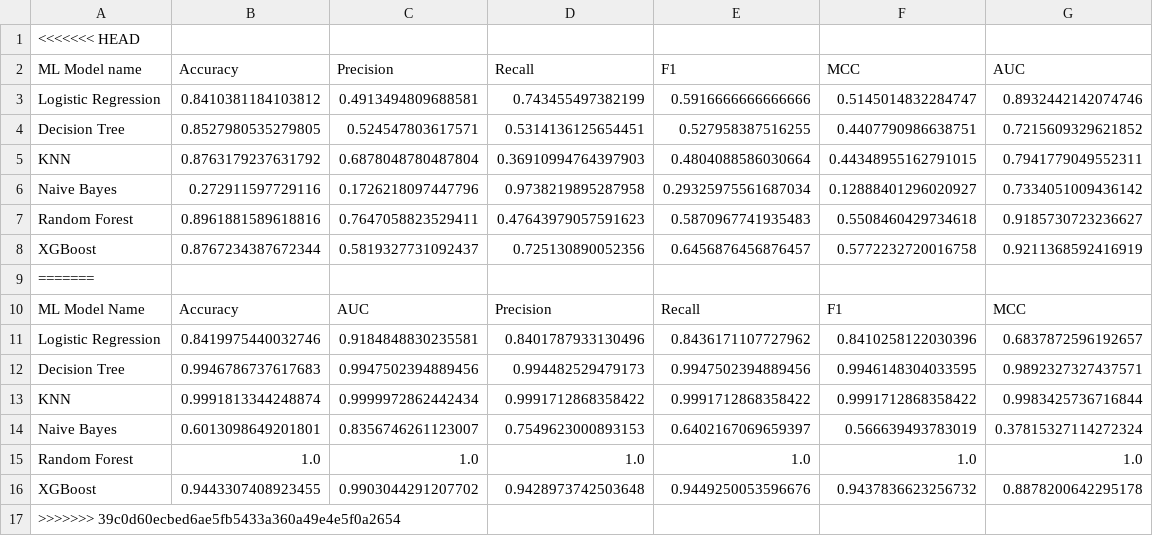
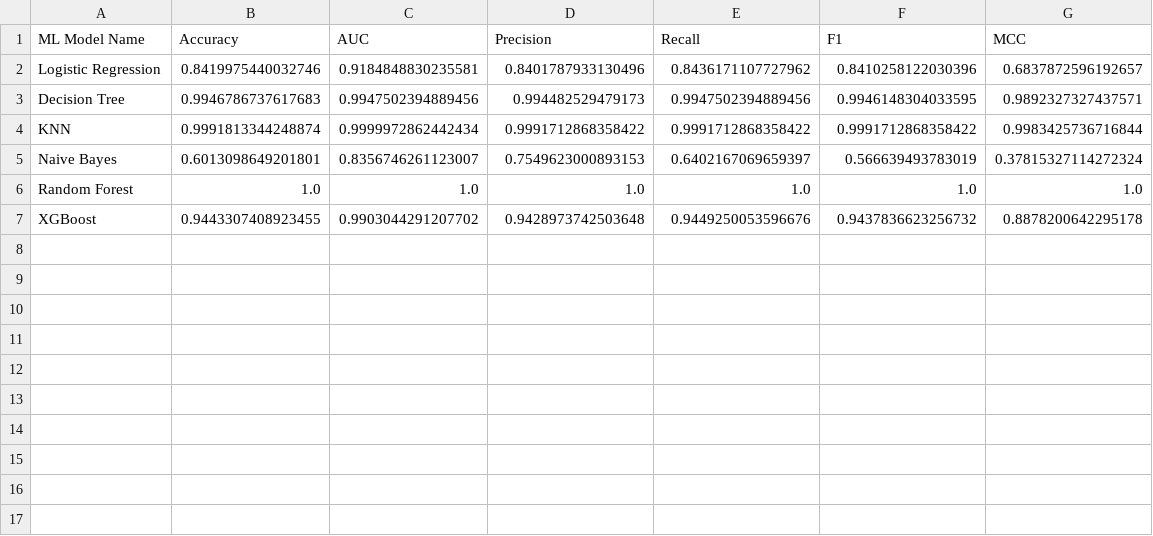
Before and after one commit to sumanthtps/ml-models-streamlit, a CSV file: metrics_comparison.csv, drawn as a sheet.

```diff
--- a/metrics_comparison.csv
+++ b/metrics_comparison.csv
@@ -1,10 +1 @@
-<<<<<<< HEAD
-ML Model name,Accuracy,Precision,Recall,F1,MCC,AUC
-Logistic Regression,0.8410381184103812,0.4913494809688581,0.743455497382199,0.5916666666666666,0.5145014832284747,0.8932442142074746
-Decision Tree,0.8527980535279805,0.524547803617571,0.5314136125654451,0.527958387516255,0.4407790986638751,0.7215609329621852
-KNN,0.8763179237631792,0.6878048780487804,0.36910994764397903,0.4804088586030664,0.44348955162791015,0.7941779049552311
-Naive Bayes,0.272911597729116,0.1726218097447796,0.9738219895287958,0.29325975561687034,0.12888401296020927,0.7334051009436142
-Random Forest,0.8961881589618816,0.7647058823529411,0.47643979057591623,0.5870967741935483,0.5508460429734618,0.9185730723236627
-XGBoost,0.8767234387672344,0.5819327731092437,0.725130890052356,0.6456876456876457,0.5772232720016758,0.9211368592416919
-=======
 ML Model Name,Accuracy,AUC,Precision,Recall,F1,MCC
@@ -16,2 +7 @@ Random Forest,1.0,1.0,1.0,1.0,1.0,1.0
 XGBoost,0.9443307408923455,0.9903044291207702,0.9428973742503648,0.9449250053596676,0.9437836623256732,0.8878200642295178
->>>>>>> 39c0d60ecbed6ae5fb5433a360a49e4e5f0a2654
```
Also changed, not shown: 3 other files.
